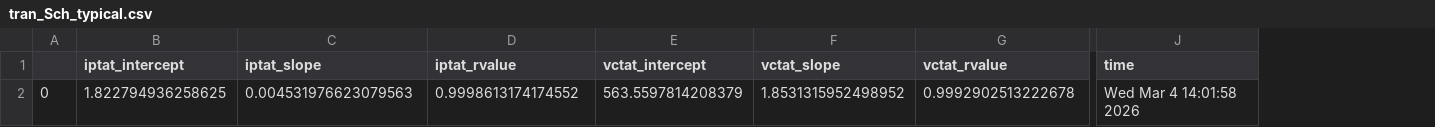
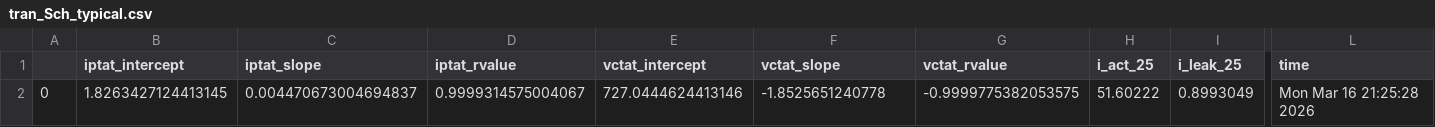
Before and after one commit to analogicus/lelo_gr02_sky130a, a CSV file: sim/BANDGAP/results/tran_Sch_typical.csv, drawn as a sheet; only a part is shown, gaps mark what is left out; addresses are those after the commit; the diff names each change by its address in the sheet, - before the commit and + after, or states it on an @@ line.

```diff
--- a/sim/BANDGAP/results/tran_Sch_typical.csv
+++ b/sim/BANDGAP/results/tran_Sch_typical.csv
+column H (i_act_25), row 2: 51.60222
+column I (i_leak_25), row 2: 0.8993049
-B2 (iptat_intercept): 1.822794936258625
+B2 (iptat_intercept): 1.8263427124413145
-C2 (iptat_slope): 0.004531976623079563
+C2 (iptat_slope): 0.004470673004694837
-D2 (iptat_rvalue): 0.9998613174174552
+D2 (iptat_rvalue): 0.9999314575004067
-E2 (vctat_intercept): 563.5597814208379
+E2 (vctat_intercept): 727.0444624413146
-F2 (vctat_slope): 1.8531315952498952
+F2 (vctat_slope): -1.8525651240778
-G2 (vctat_rvalue): 0.9992902513222678
+G2 (vctat_rvalue): -0.9999775382053575
-L2 (time): Wed Mar 4 14:01:58 2026
+L2 (time): Mon Mar 16 21:25:28 2026
```
Also changed, not shown: sim/LELO_GR02/results/tran_Sch_typical.csv, 13 other files.
